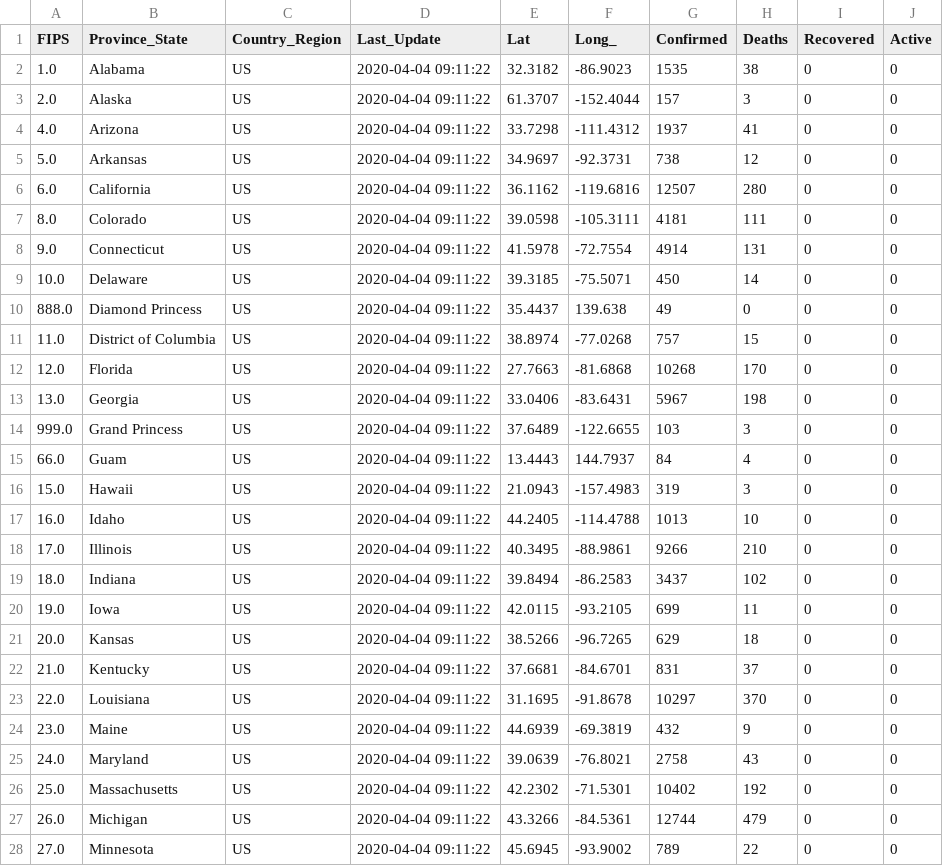
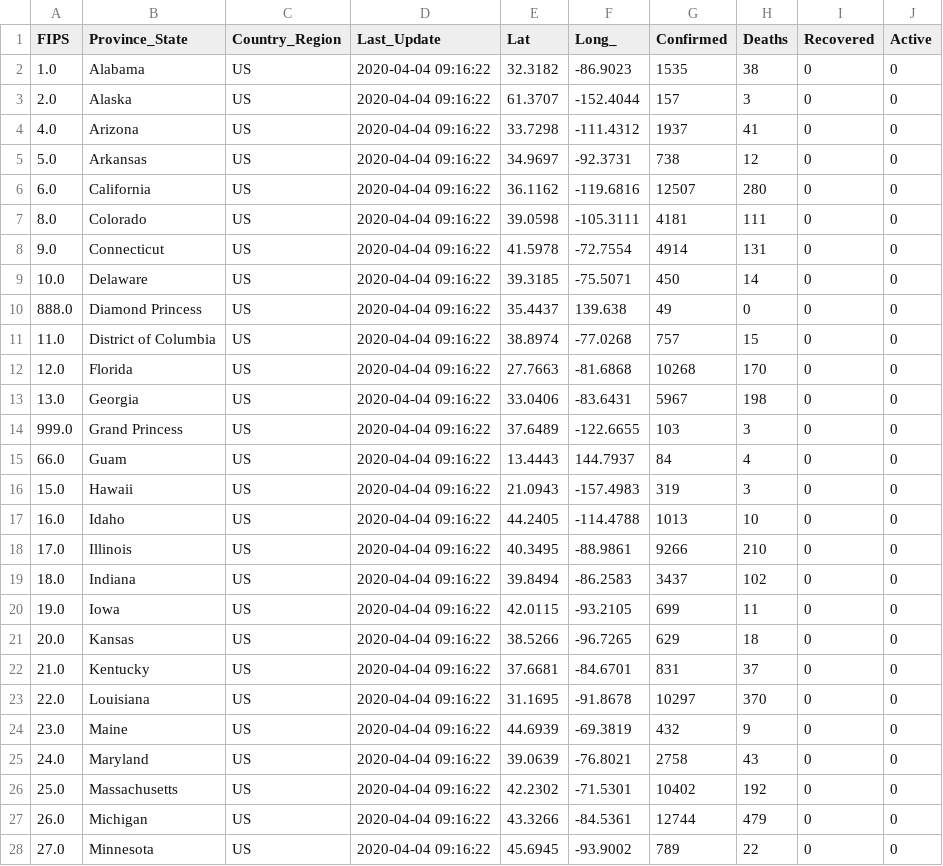
Before and after one commit to jhu-covid-devops/COVID-19, a CSV file: data/cases_state.csv, drawn as a sheet; only a part is shown; the diff covers the shown part only.

```diff
--- a/data/cases_state.csv
+++ b/data/cases_state.csv
@@ -1,28 +1,28 @@
 FIPS,Province_State,Country_Region,Last_Update,Lat,Long_,Confirmed,Deaths,Recovered,Active
-1.0,Alabama,US,2020-04-04 09:11:22,32.3182,-86.9023,1535,38,0,0
-2.0,Alaska,US,2020-04-04 09:11:22,61.3707,-152.4044,157,3,0,0
-4.0,Arizona,US,2020-04-04 09:11:22,33.7298,-111.4312,1937,41,0,0
-5.0,Arkansas,US,2020-04-04 09:11:22,34.9697,-92.3731,738,12,0,0
-6.0,California,US,2020-04-04 09:11:22,36.1162,-119.6816,12507,280,0,0
-8.0,Colorado,US,2020-04-04 09:11:22,39.0598,-105.3111,4181,111,0,0
-9.0,Connecticut,US,2020-04-04 09:11:22,41.5978,-72.7554,4914,131,0,0
-10.0,Delaware,US,2020-04-04 09:11:22,39.3185,-75.5071,450,14,0,0
-888.0,Diamond Princess,US,2020-04-04 09:11:22,35.4437,139.638,49,0,0,0
-11.0,District of Columbia,US,2020-04-04 09:11:22,38.8974,-77.0268,757,15,0,0
-12.0,Florida,US,2020-04-04 09:11:22,27.7663,-81.6868,10268,170,0,0
-13.0,Georgia,US,2020-04-04 09:11:22,33.0406,-83.6431,5967,198,0,0
-999.0,Grand Princess,US,2020-04-04 09:11:22,37.6489,-122.6655,103,3,0,0
-66.0,Guam,US,2020-04-04 09:11:22,13.4443,144.7937,84,4,0,0
-15.0,Hawaii,US,2020-04-04 09:11:22,21.0943,-157.4983,319,3,0,0
-16.0,Idaho,US,2020-04-04 09:11:22,44.2405,-114.4788,1013,10,0,0
-17.0,Illinois,US,2020-04-04 09:11:22,40.3495,-88.9861,9266,210,0,0
-18.0,Indiana,US,2020-04-04 09:11:22,39.8494,-86.2583,3437,102,0,0
-19.0,Iowa,US,2020-04-04 09:11:22,42.0115,-93.2105,699,11,0,0
-20.0,Kansas,US,2020-04-04 09:11:22,38.5266,-96.7265,629,18,0,0
-21.0,Kentucky,US,2020-04-04 09:11:22,37.6681,-84.6701,831,37,0,0
-22.0,Louisiana,US,2020-04-04 09:11:22,31.1695,-91.8678,10297,370,0,0
-23.0,Maine,US,2020-04-04 09:11:22,44.6939,-69.3819,432,9,0,0
-24.0,Maryland,US,2020-04-04 09:11:22,39.0639,-76.8021,2758,43,0,0
-25.0,Massachusetts,US,2020-04-04 09:11:22,42.2302,-71.5301,10402,192,0,0
-26.0,Michigan,US,2020-04-04 09:11:22,43.3266,-84.5361,12744,479,0,0
-27.0,Minnesota,US,2020-04-04 09:11:22,45.6945,-93.9002,789,22,0,0
+1.0,Alabama,US,2020-04-04 09:16:22,32.3182,-86.9023,1535,38,0,0
+2.0,Alaska,US,2020-04-04 09:16:22,61.3707,-152.4044,157,3,0,0
+4.0,Arizona,US,2020-04-04 09:16:22,33.7298,-111.4312,1937,41,0,0
+5.0,Arkansas,US,2020-04-04 09:16:22,34.9697,-92.3731,738,12,0,0
+6.0,California,US,2020-04-04 09:16:22,36.1162,-119.6816,12507,280,0,0
+8.0,Colorado,US,2020-04-04 09:16:22,39.0598,-105.3111,4181,111,0,0
+9.0,Connecticut,US,2020-04-04 09:16:22,41.5978,-72.7554,4914,131,0,0
+10.0,Delaware,US,2020-04-04 09:16:22,39.3185,-75.5071,450,14,0,0
+888.0,Diamond Princess,US,2020-04-04 09:16:22,35.4437,139.638,49,0,0,0
+11.0,District of Columbia,US,2020-04-04 09:16:22,38.8974,-77.0268,757,15,0,0
+12.0,Florida,US,2020-04-04 09:16:22,27.7663,-81.6868,10268,170,0,0
+13.0,Georgia,US,2020-04-04 09:16:22,33.0406,-83.6431,5967,198,0,0
+999.0,Grand Princess,US,2020-04-04 09:16:22,37.6489,-122.6655,103,3,0,0
+66.0,Guam,US,2020-04-04 09:16:22,13.4443,144.7937,84,4,0,0
+15.0,Hawaii,US,2020-04-04 09:16:22,21.0943,-157.4983,319,3,0,0
+16.0,Idaho,US,2020-04-04 09:16:22,44.2405,-114.4788,1013,10,0,0
+17.0,Illinois,US,2020-04-04 09:16:22,40.3495,-88.9861,9266,210,0,0
+18.0,Indiana,US,2020-04-04 09:16:22,39.8494,-86.2583,3437,102,0,0
+19.0,Iowa,US,2020-04-04 09:16:22,42.0115,-93.2105,699,11,0,0
+20.0,Kansas,US,2020-04-04 09:16:22,38.5266,-96.7265,629,18,0,0
+21.0,Kentucky,US,2020-04-04 09:16:22,37.6681,-84.6701,831,37,0,0
+22.0,Louisiana,US,2020-04-04 09:16:22,31.1695,-91.8678,10297,370,0,0
+23.0,Maine,US,2020-04-04 09:16:22,44.6939,-69.3819,432,9,0,0
+24.0,Maryland,US,2020-04-04 09:16:22,39.0639,-76.8021,2758,43,0,0
+25.0,Massachusetts,US,2020-04-04 09:16:22,42.2302,-71.5301,10402,192,0,0
+26.0,Michigan,US,2020-04-04 09:16:22,43.3266,-84.5361,12744,479,0,0
+27.0,Minnesota,US,2020-04-04 09:16:22,45.6945,-93.9002,789,22,0,0
```
Also changed, not shown: 29 edited cells elsewhere in this file, data/cases.csv, data/cases_country.csv, 1 other file.
